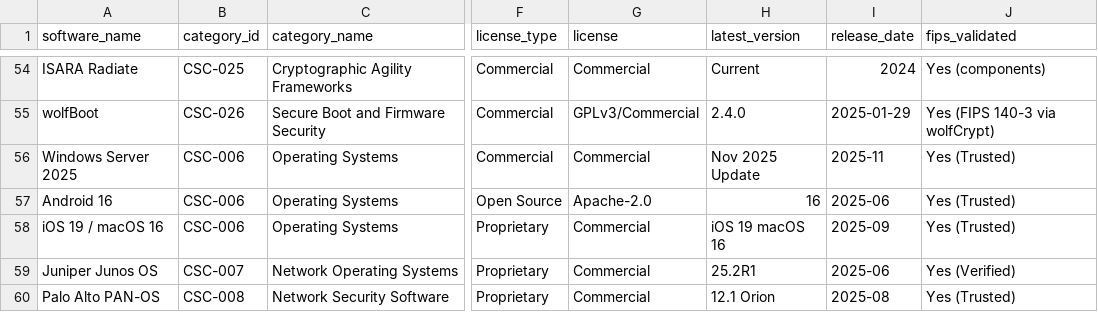
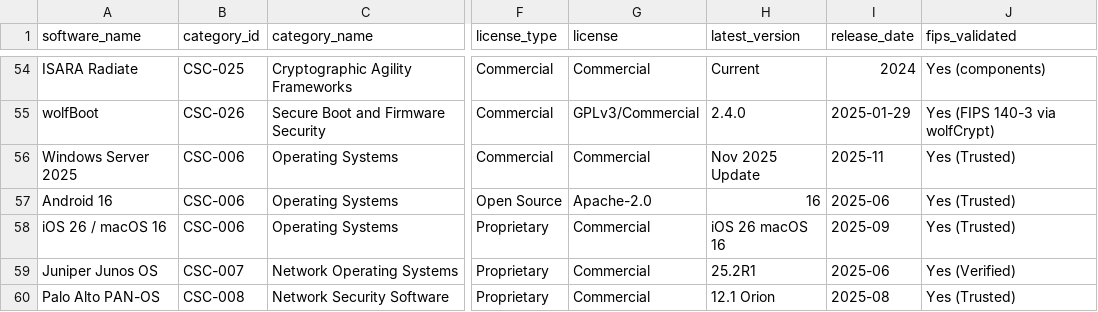
Before and after one commit to pqctoday/pqc-timeline-app, a CSV file: src/data/quantum_safe_cryptographic_software_reference_12162025.csv, drawn as a sheet; only a part is shown, gaps mark what is left out; the diff names each change by its address in the sheet, - before the commit and + after, or states it on an @@ line.

Commit message:
fix: correct iOS version in data files (iOS 19 > iOS 26 )

```diff
--- a/src/data/quantum_safe_cryptographic_software_reference_12162025.csv
+++ b/src/data/quantum_safe_cryptographic_software_reference_12162025.csv
-A58 (software_name): iOS 19 / macOS 16
+A58 (software_name): iOS 26 / macOS 16
-H58 (latest_version): iOS 19 macOS 16
+H58 (latest_version): iOS 26 macOS 16
```
Also changed, not shown: 1 other file.
